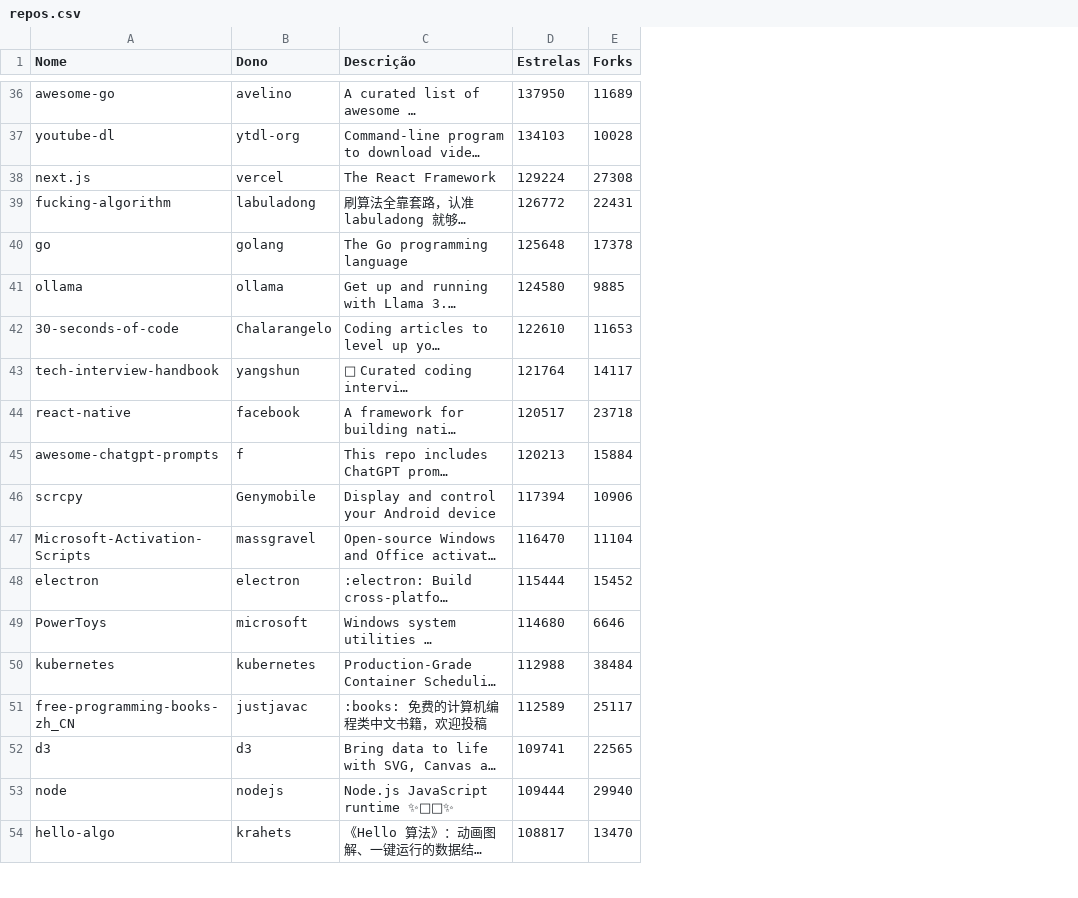
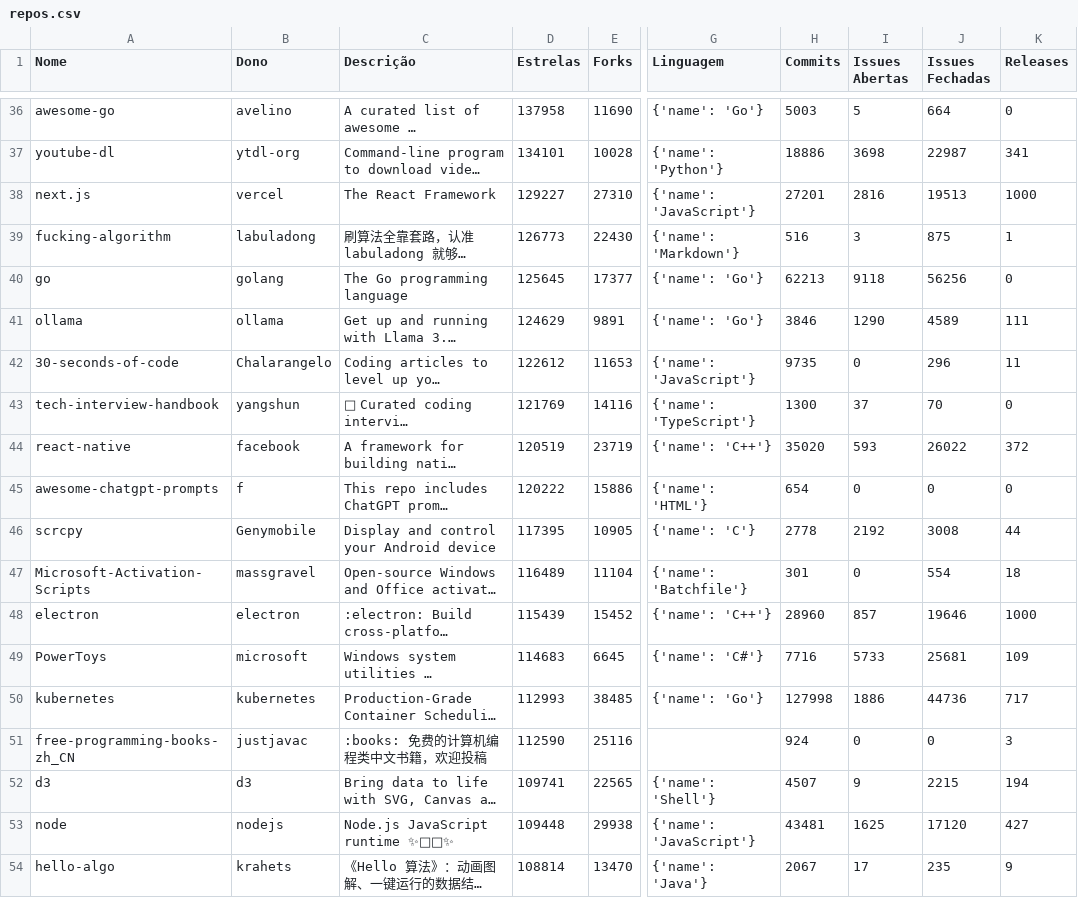
Before and after one commit to ericdiniz/LABO1-Experimentacao-Software, a CSV file: outputs/repos.csv, drawn as a sheet; only a part is shown, gaps mark what is left out; long unchanged cells end in …; the diff covers the shown part only; the diff names each change by its address in the sheet, - before the commit and + after, or states it on an @@ line.

```diff
--- a/outputs/repos.csv
+++ b/outputs/repos.csv
+column G (Linguagem), rows 36-54: {'name': 'Go'} | {'name': 'Python'} | {'name': 'JavaScript'} | {'name': 'Markdown'} | {'name': 'Go'} | {'name': 'Go'} | {'name': 'JavaScript'} | {'name': 'TypeScript'} | {'name': 'C++'} | {'name': 'HTML'} | {'name': 'C'} | {'name': 'Batchfile'} | {'name': 'C++'} | {'name': 'C#'} | {'name': 'Go'} |  | {'name': 'Shell'} | {'name': 'JavaScript'} | {'name': 'Java'}
+column H (Commits), rows 36-54: 5003 | 18886 | 27201 | 516 | 62213 | 3846 | 9735 | 1300 | 35020 | 654 | 2778 | 301 | 28960 | 7716 | 127998 | 924 | 4507 | 43481 | 2067
+column I (Issues Abertas), rows 36-54: 5 | 3698 | 2816 | 3 | 9118 | 1290 | 0 | 37 | 593 | 0 | 2192 | 0 | 857 | 5733 | 1886 | 0 | 9 | 1625 | 17
+column J (Issues Fechadas), rows 36-54: 664 | 22987 | 19513 | 875 | 56256 | 4589 | 296 | 70 | 26022 | 0 | 3008 | 554 | 19646 | 25681 | 44736 | 0 | 2215 | 17120 | 235
+column K (Releases), rows 36-54: 0 | 341 | 1000 | 1 | 0 | 111 | 11 | 0 | 372 | 0 | 44 | 18 | 1000 | 109 | 717 | 3 | 194 | 427 | 9
-D36 (Estrelas): 137950
+D36 (Estrelas): 137958
-E36 (Forks): 11689
+E36 (Forks): 11690
-D37 (Estrelas): 134103
+D37 (Estrelas): 134101
-D38 (Estrelas): 129224
+D38 (Estrelas): 129227
-E38 (Forks): 27308
+E38 (Forks): 27310
-D39 (Estrelas): 126772
+D39 (Estrelas): 126773
-E39 (Forks): 22431
+E39 (Forks): 22430
-D40 (Estrelas): 125648
+D40 (Estrelas): 125645
-E40 (Forks): 17378
+E40 (Forks): 17377
-D41 (Estrelas): 124580
+D41 (Estrelas): 124629
-E41 (Forks): 9885
+E41 (Forks): 9891
-D42 (Estrelas): 122610
+D42 (Estrelas): 122612
-D43 (Estrelas): 121764
+D43 (Estrelas): 121769
-E43 (Forks): 14117
+E43 (Forks): 14116
-D44 (Estrelas): 120517
+D44 (Estrelas): 120519
-E44 (Forks): 23718
+E44 (Forks): 23719
-D45 (Estrelas): 120213
+D45 (Estrelas): 120222
-E45 (Forks): 15884
+E45 (Forks): 15886
-D46 (Estrelas): 117394
+D46 (Estrelas): 117395
-E46 (Forks): 10906
+E46 (Forks): 10905
-D47 (Estrelas): 116470
+D47 (Estrelas): 116489
-D48 (Estrelas): 115444
+D48 (Estrelas): 115439
-D49 (Estrelas): 114680
+D49 (Estrelas): 114683
-E49 (Forks): 6646
+E49 (Forks): 6645
-D50 (Estrelas): 112988
+D50 (Estrelas): 112993
-E50 (Forks): 38484
+E50 (Forks): 38485
-D51 (Estrelas): 112589
+D51 (Estrelas): 112590
-E51 (Forks): 25117
+E51 (Forks): 25116
-D53 (Estrelas): 109444
+D53 (Estrelas): 109448
-E53 (Forks): 29940
+E53 (Forks): 29938
-D54 (Estrelas): 108817
+D54 (Estrelas): 108814
```
Also changed, not shown: 132 edited cells elsewhere in this file, 3 other files.
